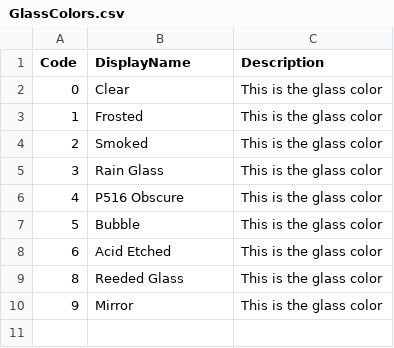
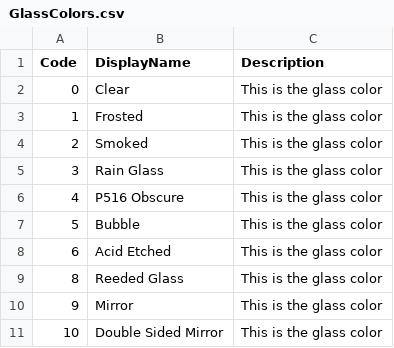
Before and after one commit to Classy-Closets/SNaP-Updater, a CSV file: db_init/GlassColors.csv, drawn as a sheet; the diff names each change by its address in the sheet, - before the commit and + after, or states it on an @@ line.

```diff
--- a/db_init/GlassColors.csv
+++ b/db_init/GlassColors.csv
+row 11: 10 | Double Sided Mirror | This is the glass color
```
Also changed, not shown: db_init/CCItems_PHX.csv, db_init/Countertops/Standard Quartz/StandardQuartzColors.csv, 41 other files.
